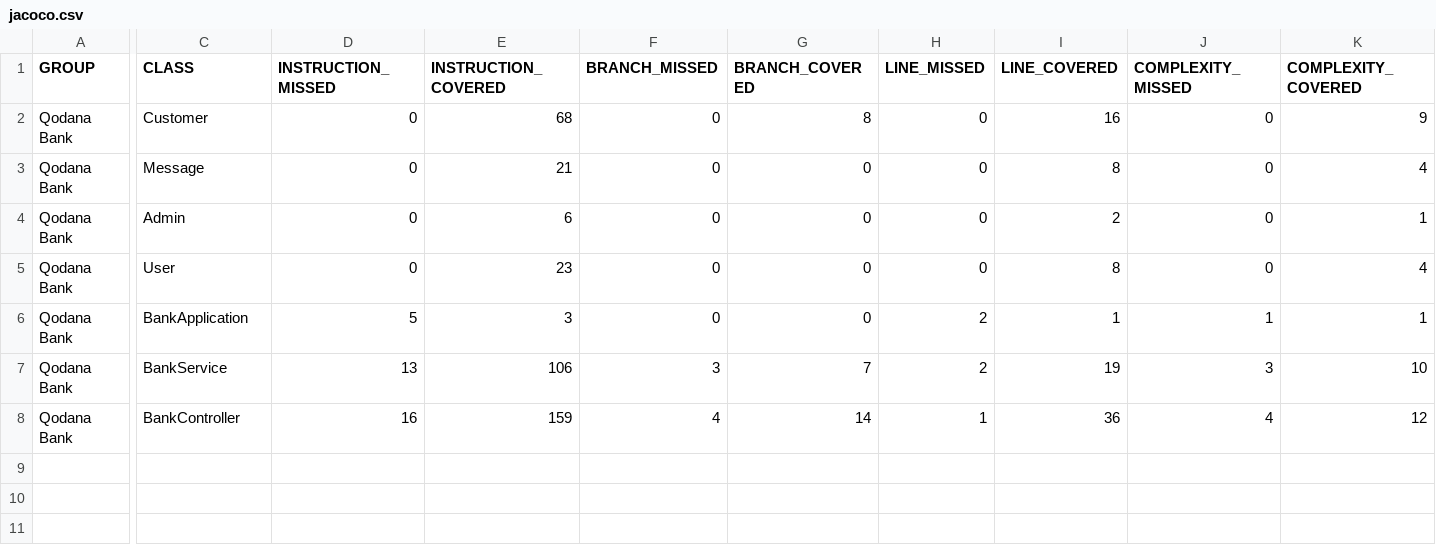
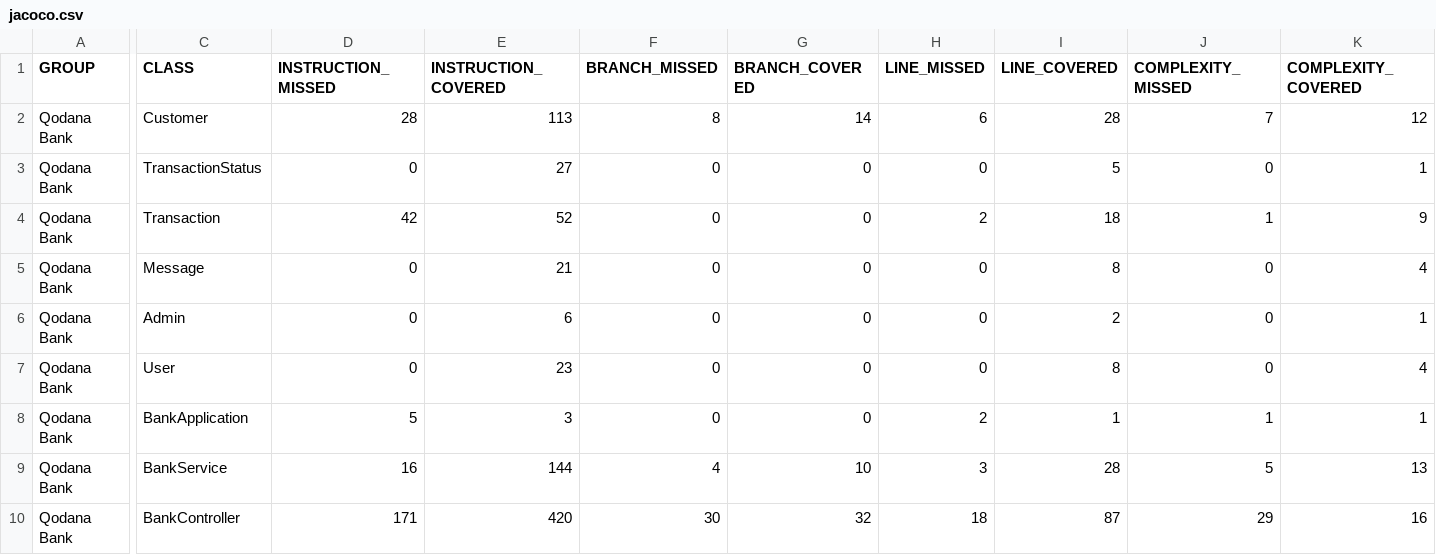
Before and after one commit to alexMcosta/qodana-bank, a CSV file: target/site/jacoco/jacoco.csv, drawn as a sheet; only a part is shown, gaps mark what is left out; addresses are those after the commit; rows hold the shown columns only; the diff covers the shown part only; the diff names each change by its address in the sheet, - before the commit and + after, or states it on an @@ line.

```diff
--- a/target/site/jacoco/jacoco.csv
+++ b/target/site/jacoco/jacoco.csv
-D2 (INSTRUCTION_MISSED): 0
+D2 (INSTRUCTION_MISSED): 28
-E2 (INSTRUCTION_COVERED): 68
+E2 (INSTRUCTION_COVERED): 113
-F2 (BRANCH_MISSED): 0
+F2 (BRANCH_MISSED): 8
-G2 (BRANCH_COVERED): 8
+G2 (BRANCH_COVERED): 14
-H2 (LINE_MISSED): 0
+H2 (LINE_MISSED): 6
-I2 (LINE_COVERED): 16
+I2 (LINE_COVERED): 28
-J2 (COMPLEXITY_MISSED): 0
+J2 (COMPLEXITY_MISSED): 7
-K2 (COMPLEXITY_COVERED): 9
+K2 (COMPLEXITY_COVERED): 12
+row 3: Qodana Bank | TransactionStatus | 0 | 27 | 0 | 0 | 0 | 5 | 0 | 1
+row 4: Qodana Bank | Transaction | 42 | 52 | 0 | 0 | 2 | 18 | 1 | 9
-D9 (INSTRUCTION_MISSED): 13
+D9 (INSTRUCTION_MISSED): 16
-E9 (INSTRUCTION_COVERED): 106
+E9 (INSTRUCTION_COVERED): 144
-F9 (BRANCH_MISSED): 3
+F9 (BRANCH_MISSED): 4
-G9 (BRANCH_COVERED): 7
+G9 (BRANCH_COVERED): 10
-H9 (LINE_MISSED): 2
+H9 (LINE_MISSED): 3
-I9 (LINE_COVERED): 19
+I9 (LINE_COVERED): 28
-J9 (COMPLEXITY_MISSED): 3
+J9 (COMPLEXITY_MISSED): 5
-K9 (COMPLEXITY_COVERED): 10
+K9 (COMPLEXITY_COVERED): 13
-D10 (INSTRUCTION_MISSED): 16
+D10 (INSTRUCTION_MISSED): 171
-E10 (INSTRUCTION_COVERED): 159
+E10 (INSTRUCTION_COVERED): 420
-F10 (BRANCH_MISSED): 4
+F10 (BRANCH_MISSED): 30
-G10 (BRANCH_COVERED): 14
+G10 (BRANCH_COVERED): 32
-H10 (LINE_MISSED): 1
+H10 (LINE_MISSED): 18
-I10 (LINE_COVERED): 36
+I10 (LINE_COVERED): 87
-J10 (COMPLEXITY_MISSED): 4
+J10 (COMPLEXITY_MISSED): 29
-K10 (COMPLEXITY_COVERED): 12
+K10 (COMPLEXITY_COVERED): 16
```
Also changed, not shown: 5 edited cells elsewhere in this file, 35 other files.
